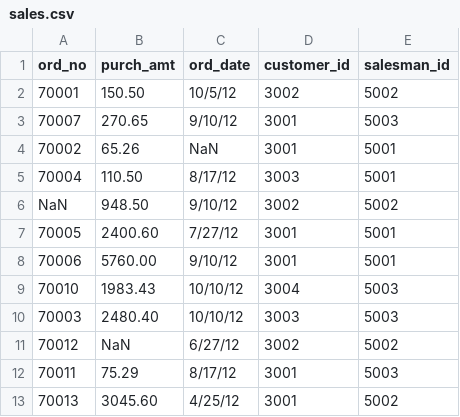
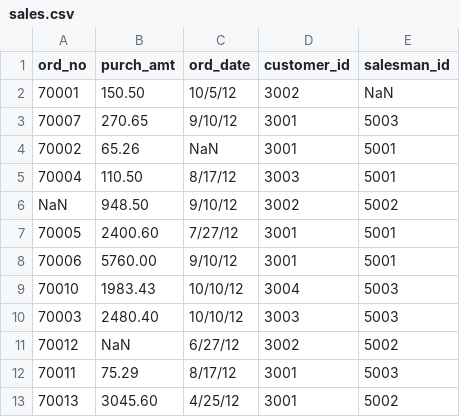
Before and after one commit to meserretkaraca/python-basics-exercises-, a CSV file: sales.csv, drawn as a sheet.

Commit message:
Update sales.csv

```diff
--- a/sales.csv
+++ b/sales.csv
@@ -1,3 +1,3 @@
 ord_no,purch_amt,ord_date,customer_id,salesman_id
-70001,150.50,10/5/12,3002,5002
+70001,150.50,10/5/12,3002,NaN
 70007,270.65,9/10/12,3001,5003
```
